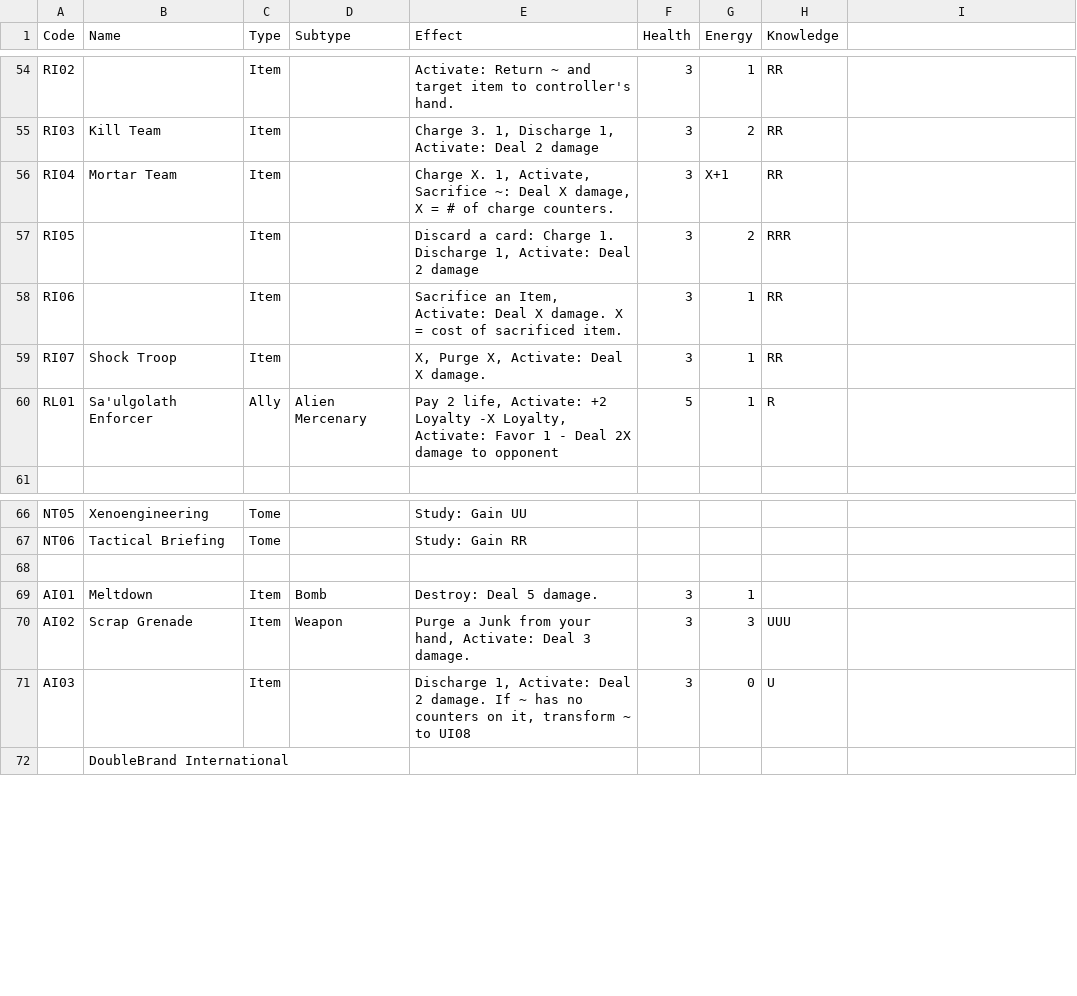
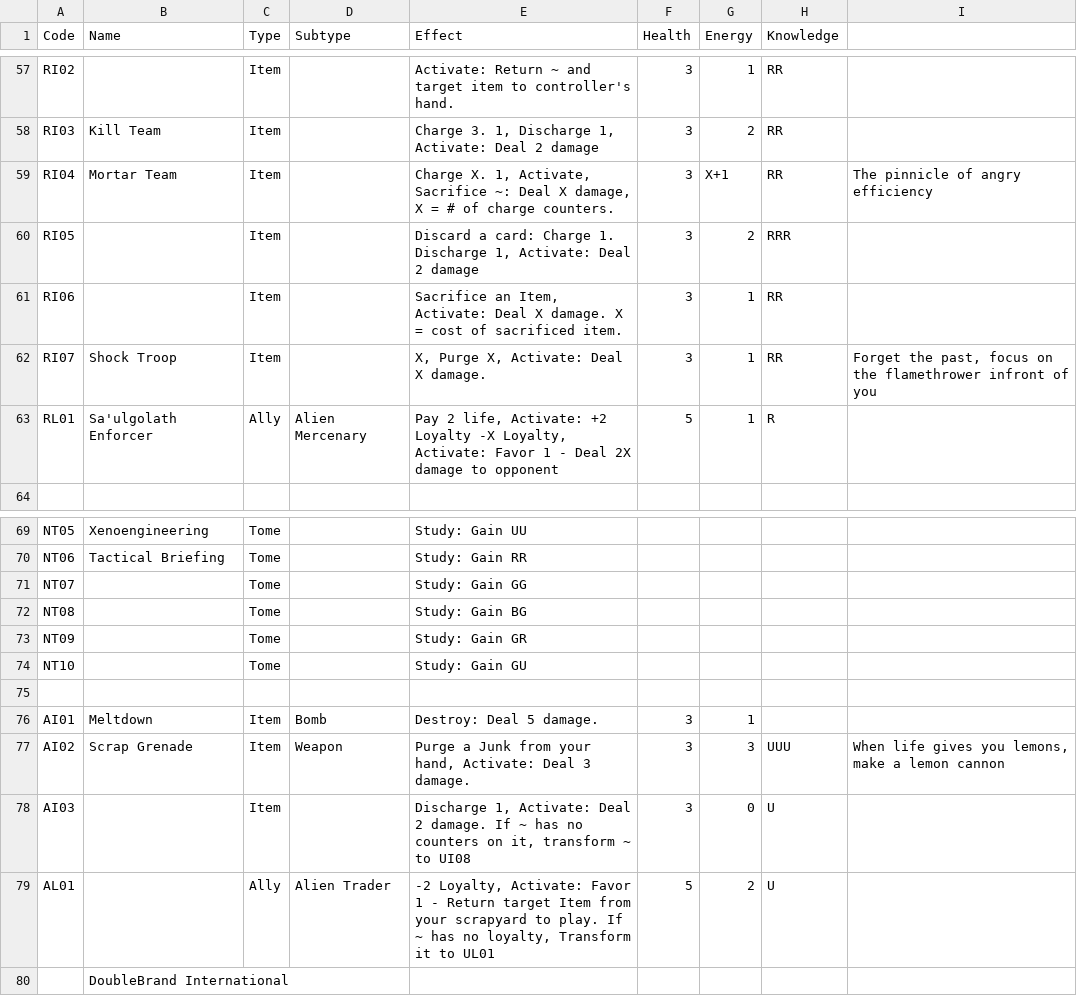
Before and after one commit to pseudohuman92/visitor-rules-engine, a TSV file: webclient/public/Cards.tsv, drawn as a sheet; only a part is shown, gaps mark what is left out; the diff covers the shown part only.

```diff
--- a/webclient/public/Cards.tsv
+++ b/webclient/public/Cards.tsv
@@ -56 +59 @@ RI03	Kill Team	Item		Charge 3.  1, Discharge 1, Activate:    Deal 2 damage	3	2	R
-RI04	Mortar Team	Item		Charge X. 1, Activate, Sacrifice ~:   Deal X damage, X = # of charge counters.	3	X+1	RR
+RI04	Mortar Team	Item		Charge X. 1, Activate, Sacrifice ~:   Deal X damage, X = # of charge counters.	3	X+1	RR	The pinnicle of angry efficiency
@@ -59 +62 @@ RI06		Item		Sacrifice an Item, Activate:    Deal X damage.    X = cost of sacrif
-RI07	Shock Troop	Item		X, Purge X, Activate:    Deal X damage.	3	1	RR
+RI07	Shock Troop	Item		X, Purge X, Activate:    Deal X damage.	3	1	RR	Forget the past, focus on the flamethrower infront of you
@@ -67,0 +71,4 @@ NT06	Tactical Briefing	Tome		Study:   Gain RR
+NT07		Tome		Study:   Gain GG				
+NT08		Tome		Study:   Gain BG				
+NT09		Tome		Study:   Gain GR				
+NT10		Tome		Study:   Gain GU				
@@ -70 +77 @@ AI01	Meltdown	Item	Bomb	Destroy:    Deal 5 damage.	3	1
-AI02	Scrap Grenade	Item	Weapon	Purge a Junk from your hand, Activate:    Deal 3 damage.	3	3	UUU
+AI02	Scrap Grenade	Item	Weapon	Purge a Junk from your hand, Activate:    Deal 3 damage.	3	3	UUU	When life gives you lemons, make a lemon cannon
@@ -71,0 +79 @@ AI03		Item		Discharge 1, Activate:    Deal 2 damage.   If ~ has no counters on i
+AL01		Ally	Alien Trader	-2 Loyalty, Activate:    Favor 1 - Return target Item from your scrapyard to play. If ~ has no loyalty, Transform it to UL01	5	2	U	
```
Also changed, not shown: 3 added rows and 24 edited cells elsewhere in this file.
